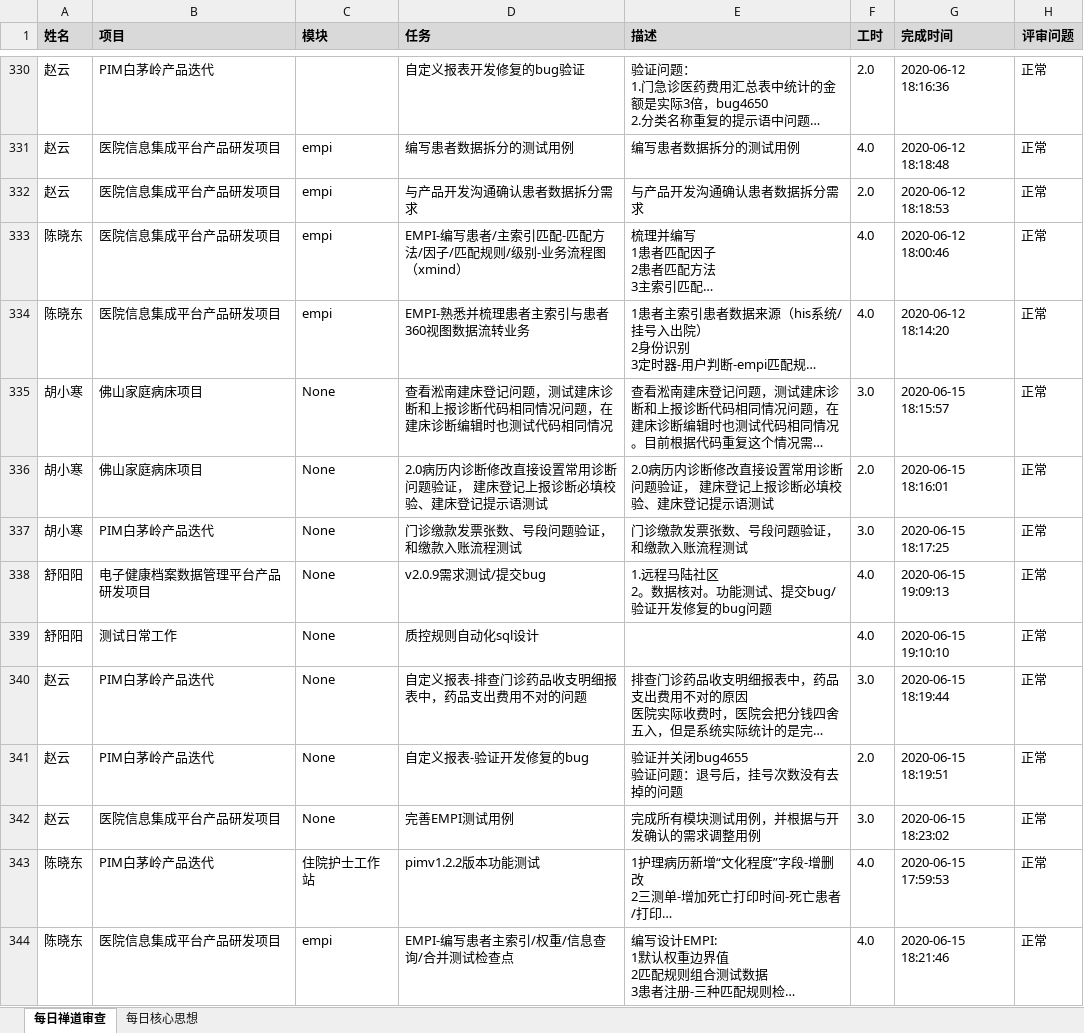
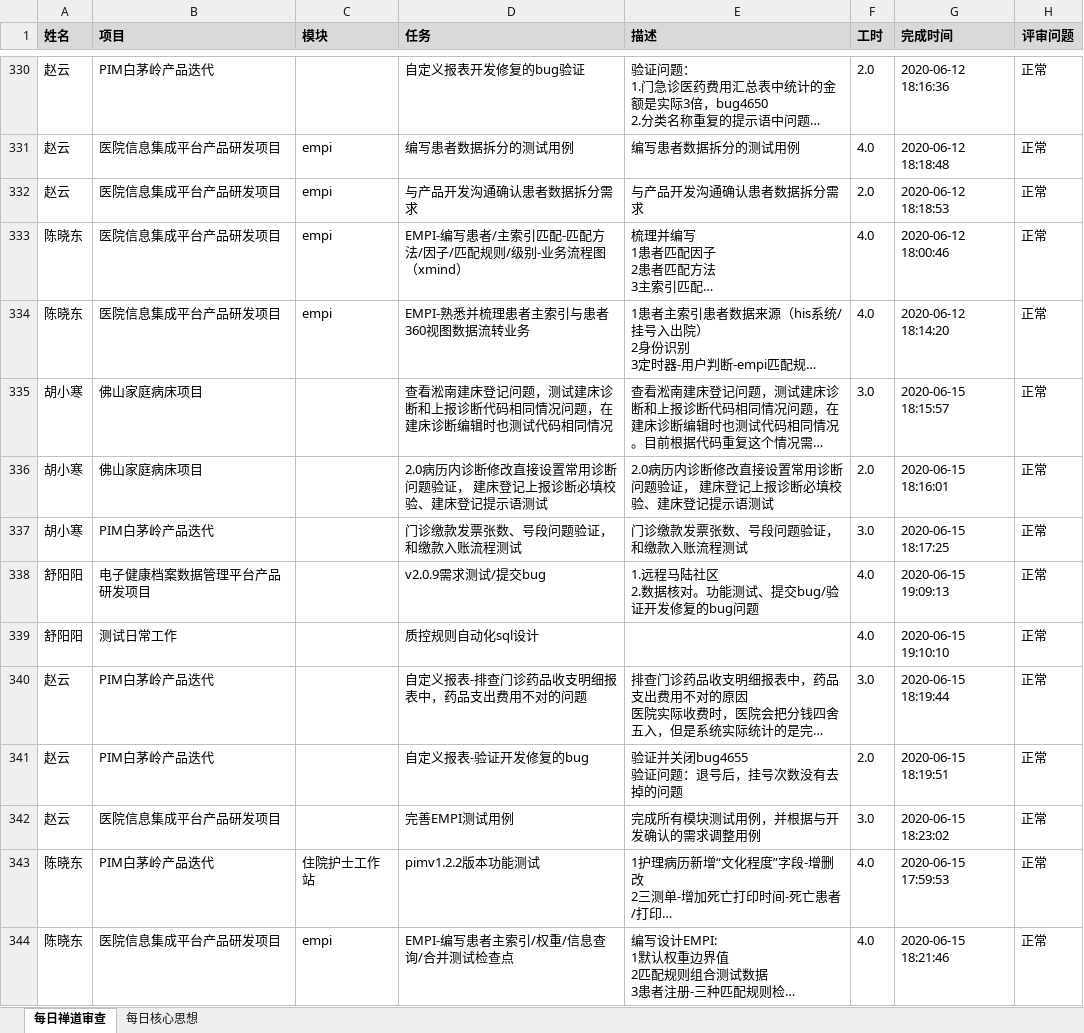
Before and after one commit to skducn/project, an Excel workbook: instance/zyjk/zentao/禅道每日审查_测试.xlsx, sheet 每日禅道审查, drawn as a sheet; only a part is shown, gaps mark what is left out; long unchanged cells end in …; values as stored, in another font and other column widths than the file's, no borders; ↵ is a line break in a cell; the diff names each change by its address in the sheet, - before the commit and + after, or states it on an @@ line.

```diff
--- a/instance/zyjk/zentao/禅道每日审查_测试.xlsx (sheet 每日禅道审查)
+++ b/instance/zyjk/zentao/禅道每日审查_测试.xlsx (sheet 每日禅道审查)
-C335:C342 (模块): None
+C335:C342 (模块): (empty)
-E338 (描述): 1.远程马陆社区 ↵ 2。数据核对。功能测试、提交bug/验证开发修复的bug问题
+E338 (描述): 1.远程马陆社区 ↵ 2.数据核对。功能测试、提交bug/验证开发修复的bug问题
```
Also changed, not shown: PO/ExcelPO/test1.xlsx, instance/zyjk/EHR/controlRuleNew/config/cr1.2.xlsx, 7 other files.
